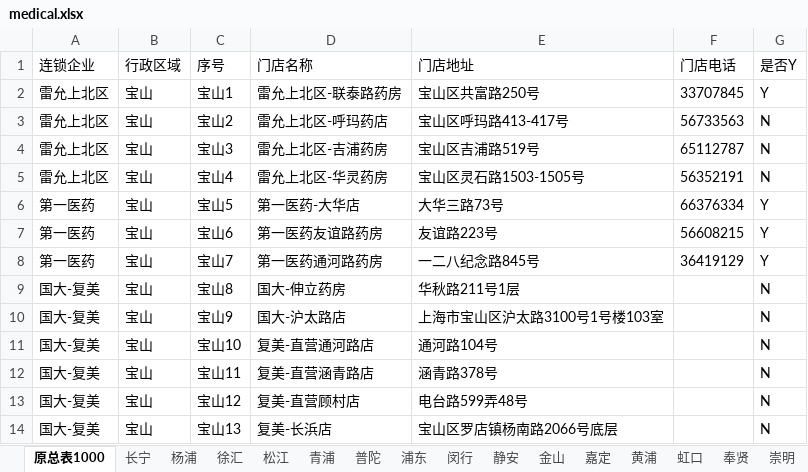
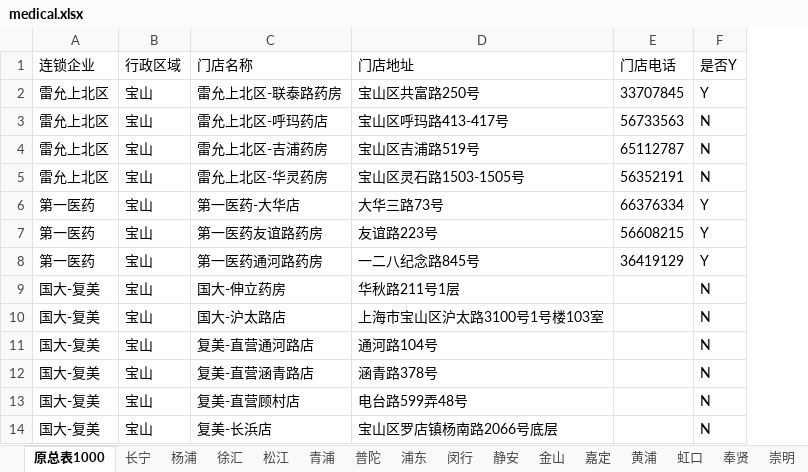
Before and after one commit to winnie123/node-console-application, an Excel workbook: res/medical.xlsx, sheet 原总表1000, drawn as a sheet; only a part is shown; values as stored, in another font and other column widths than the file's, no borders; the diff names each change by its address in the sheet, - before the commit and + after, or states it on an @@ line.

```diff
--- a/res/medical.xlsx (sheet 原总表1000)
+++ b/res/medical.xlsx (sheet 原总表1000)
-column C (序号), rows 2-14: 宝山1 | 宝山2 | 宝山3 | 宝山4 | 宝山5 | 宝山6 | 宝山7 | 宝山8 | 宝山9 | 宝山10 | 宝山11 | 宝山12 | 宝山13
```
Also changed, not shown: 22 other files.
